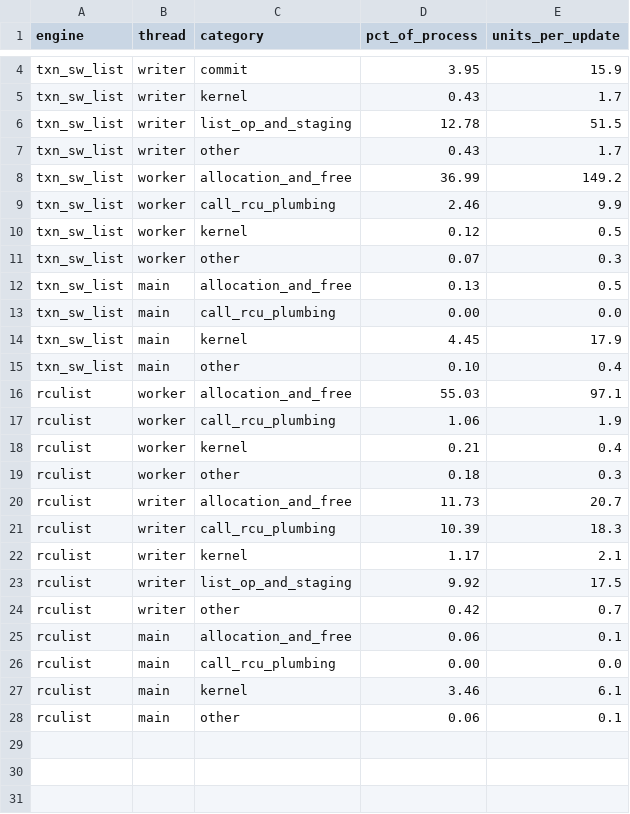
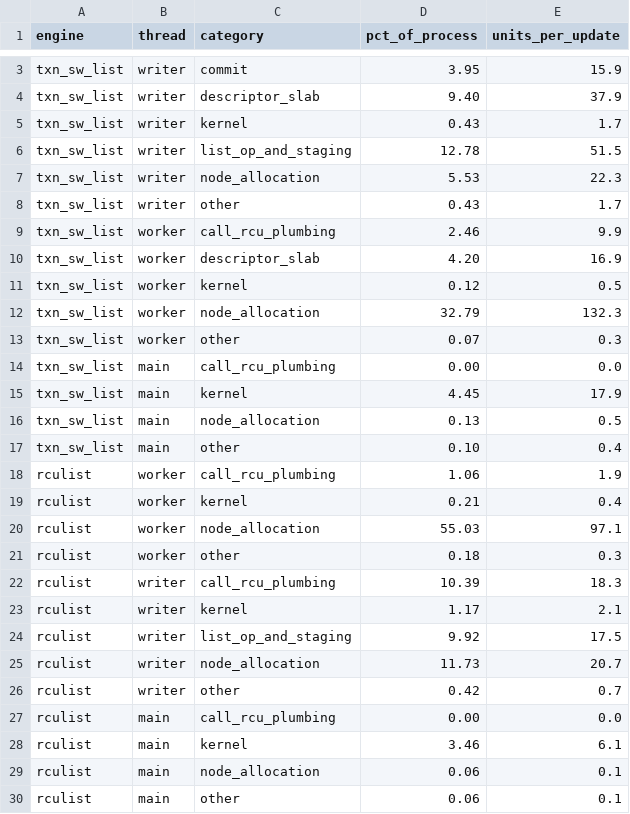
Before and after one commit to compudj/efficios-trie-benchmark, a CSV file: scripts/p1_writer_profile.csv, drawn as a sheet; only a part is shown, gaps mark what is left out; removed rows and columns are numbered as before the commit, all else as after; the diff covers the shown part only; the diff names each change by its address in the sheet, - before the commit and + after, or states it on an @@ line.

Commit message:
scripts: separate the descriptor slab in the writer profile
df31f0f counted the transacted writer thread's pthread_mutex_lock/unlock as
jemalloc's arena locks, from three gdb samples.  Those samples were jemalloc
filling its caches at thread start; they do not describe the steady state.  In
the profile, the writer thread's lock/unlock calls go through the bench
binary's PLT stubs, and objdump shows urcu_slab_alloc -- the engine's per-CPU
descriptor slab, inlined into the bench -- calling pthread_mutex_lock/unlock
@plt: the free-list pop lock (cds_wfs_pop_lock).  jemalloc's trylock is 0.10%
on the writer thread; it belongs to the call_rcu worker, which does the frees.

The slab also calls sched_getcpu() on every allocation, which df31f0f counted
as call_rcu plumbing.  Its self time cannot be split by caller, so on the
transacted writer it is now apportioned by call count: one slab allocation and,
on average, 1.5 call_rcu per update (an insert defers the descriptor, a delete
the descriptor and the node), so 40% goes to the slab.  The PLT-stub samples
agree roughly.

The categorizer now has a descriptor_slab category (urcu_slab_alloc, its pop
lock, urcu_txn_sw_free_rcu, its sched_getcpu share) and a node_allocation one
(jemalloc: nodes and the bench's per-node reclaim wrapper, in both lists).  The
CSV is regenerated from the same perf.data; nothing was re-run.

Transacted writer thread:

                                   share of writer   share of the gap to rculist
  commit                                 8%                 12%
  list op + inlined staging             27%                 25%
  descriptor slab                       20%                 28%
  call_rcu plumbing                     32%                 33%
  node allocation (jemalloc)            12%                  1%

Node allocation drops out of the difference, as it should: both lists allocate
and free the same nodes.  Deferring the descriptor -- its slab, and the
call_rcu the transacted writer enters three times as often per update -- is
most of the rest.

Signed-off-by: Mathieu Desnoyers <mathieu.desnoyers@efficios.com>

```diff
--- a/scripts/p1_writer_profile.csv
+++ b/scripts/p1_writer_profile.csv
+row 4: txn_sw_list | writer | descriptor_slab | 9.40 | 37.9
+row 7: txn_sw_list | writer | node_allocation | 5.53 | 22.3
-row 8: txn_sw_list | worker | allocation_and_free | 36.99 | 149.2
+row 10: txn_sw_list | worker | descriptor_slab | 4.20 | 16.9
+row 12: txn_sw_list | worker | node_allocation | 32.79 | 132.3
-row 12: txn_sw_list | main | allocation_and_free | 0.13 | 0.5
+row 16: txn_sw_list | main | node_allocation | 0.13 | 0.5
-row 16: rculist | worker | allocation_and_free | 55.03 | 97.1
+row 20: rculist | worker | node_allocation | 55.03 | 97.1
-row 20: rculist | writer | allocation_and_free | 11.73 | 20.7
+row 25: rculist | writer | node_allocation | 11.73 | 20.7
-row 25: rculist | main | allocation_and_free | 0.06 | 0.1
+row 29: rculist | main | node_allocation | 0.06 | 0.1
```
Also changed, not shown: 1 removed row and 2 edited cells elsewhere in this file, 1 other file.
